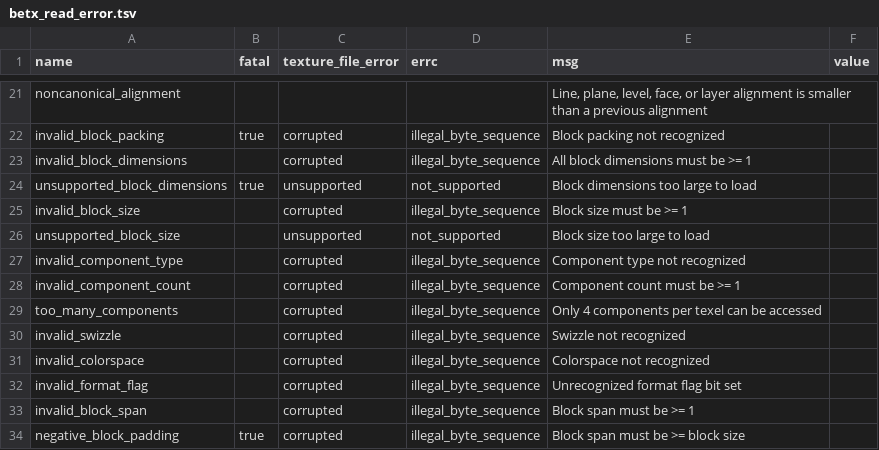
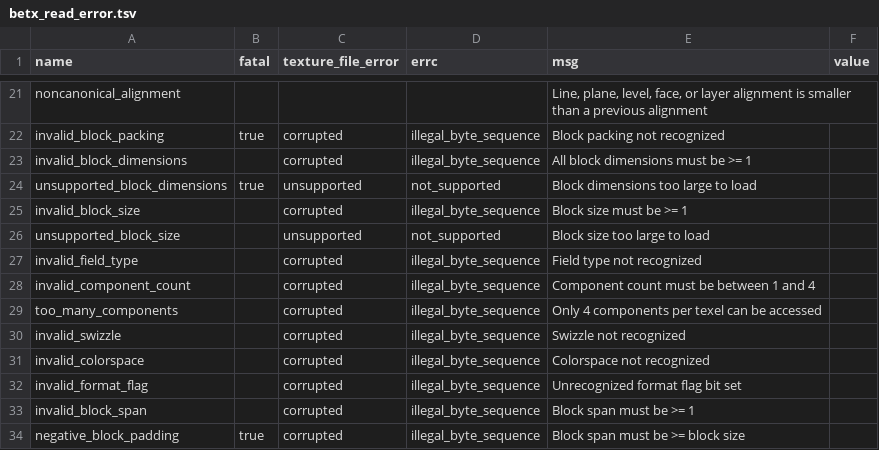
Before and after one commit to magicmoremagic/bengine-gfx, a TSV file: meta/tex/betx_read_error.tsv, drawn as a sheet; only a part is shown, gaps mark what is left out.

```diff
--- a/meta/tex/betx_read_error.tsv
+++ b/meta/tex/betx_read_error.tsv
@@ -26,4 +26,4 @@ invalid_block_size		corrupted	illegal_byte_sequence	Block size must be >= 1
 unsupported_block_size		unsupported	not_supported	Block size too large to load
-invalid_component_type		corrupted	illegal_byte_sequence	Component type not recognized
-invalid_component_count		corrupted	illegal_byte_sequence	Component count must be >= 1
+invalid_field_type		corrupted	illegal_byte_sequence	Field type not recognized
+invalid_component_count		corrupted	illegal_byte_sequence	Component count must be between 1 and 4
 too_many_components		corrupted	illegal_byte_sequence	Only 4 components per texel can be accessed
```
Also changed, not shown: meta/tex/betx_write_error.tsv, meta/tex/block_packing.tsv, 35 other files.
